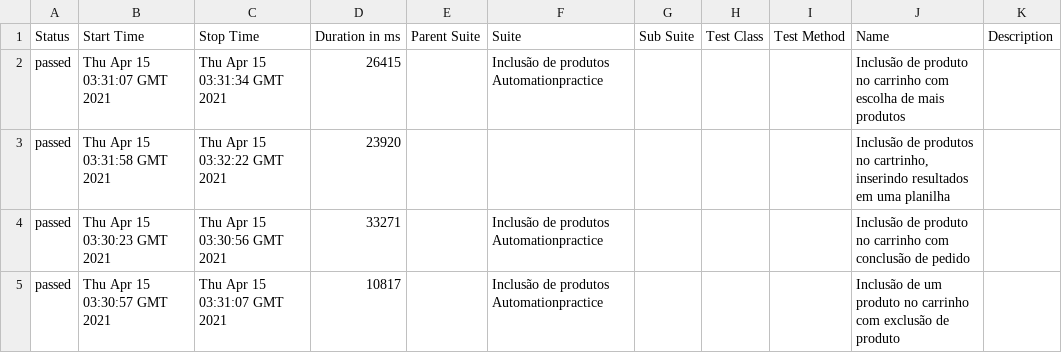
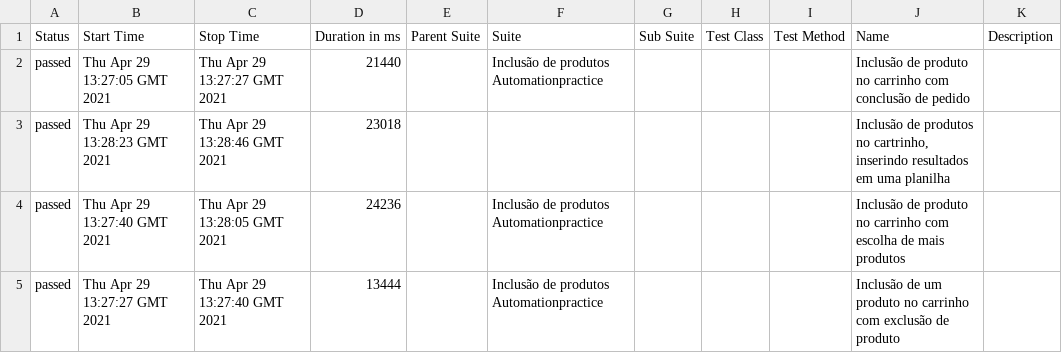
Before and after one commit to QuintilianoNery/DesafioCypressQA, a CSV file: data/suites.csv, drawn as a sheet.

```diff
--- a/data/suites.csv
+++ b/data/suites.csv
@@ -1,5 +1,5 @@
 "Status","Start Time","Stop Time","Duration in ms","Parent Suite","Suite","Sub Suite","Test Class","Test Method","Name","Description"
-"passed","Thu Apr 15 03:31:07 GMT 2021","Thu Apr 15 03:31:34 GMT 2021","26415","","Inclusão de produtos Automationpractice","","","","Inclusão de produto no carrinho com escolha de mais produtos",""
-"passed","Thu Apr 15 03:31:58 GMT 2021","Thu Apr 15 03:32:22 GMT 2021","23920","","","","","","Inclusão de produtos no cartrinho, inserindo resultados em uma planilha",""
-"passed","Thu Apr 15 03:30:23 GMT 2021","Thu Apr 15 03:30:56 GMT 2021","33271","","Inclusão de produtos Automationpractice","","","","Inclusão de produto no carrinho com conclusão de pedido",""
-"passed","Thu Apr 15 03:30:57 GMT 2021","Thu Apr 15 03:31:07 GMT 2021","10817","","Inclusão de produtos Automationpractice","","","","Inclusão de um produto no carrinho com exclusão de produto",""
+"passed","Thu Apr 29 13:27:05 GMT 2021","Thu Apr 29 13:27:27 GMT 2021","21440","","Inclusão de produtos Automationpractice","","","","Inclusão de produto no carrinho com conclusão de pedido",""
+"passed","Thu Apr 29 13:28:23 GMT 2021","Thu Apr 29 13:28:46 GMT 2021","23018","","","","","","Inclusão de produtos no cartrinho, inserindo resultados em uma planilha",""
+"passed","Thu Apr 29 13:27:40 GMT 2021","Thu Apr 29 13:28:05 GMT 2021","24236","","Inclusão de produtos Automationpractice","","","","Inclusão de produto no carrinho com escolha de mais produtos",""
+"passed","Thu Apr 29 13:27:27 GMT 2021","Thu Apr 29 13:27:40 GMT 2021","13444","","Inclusão de produtos Automationpractice","","","","Inclusão de um produto no carrinho com exclusão de produto",""
```
Also changed, not shown: 17 other files.
